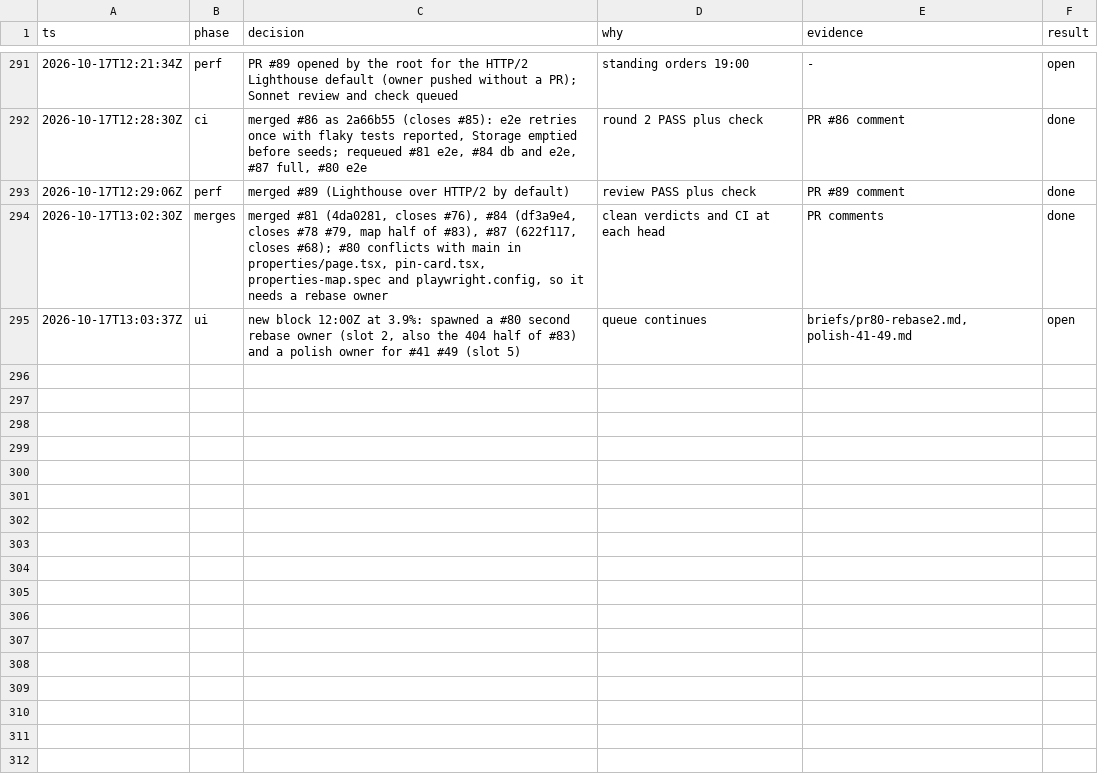
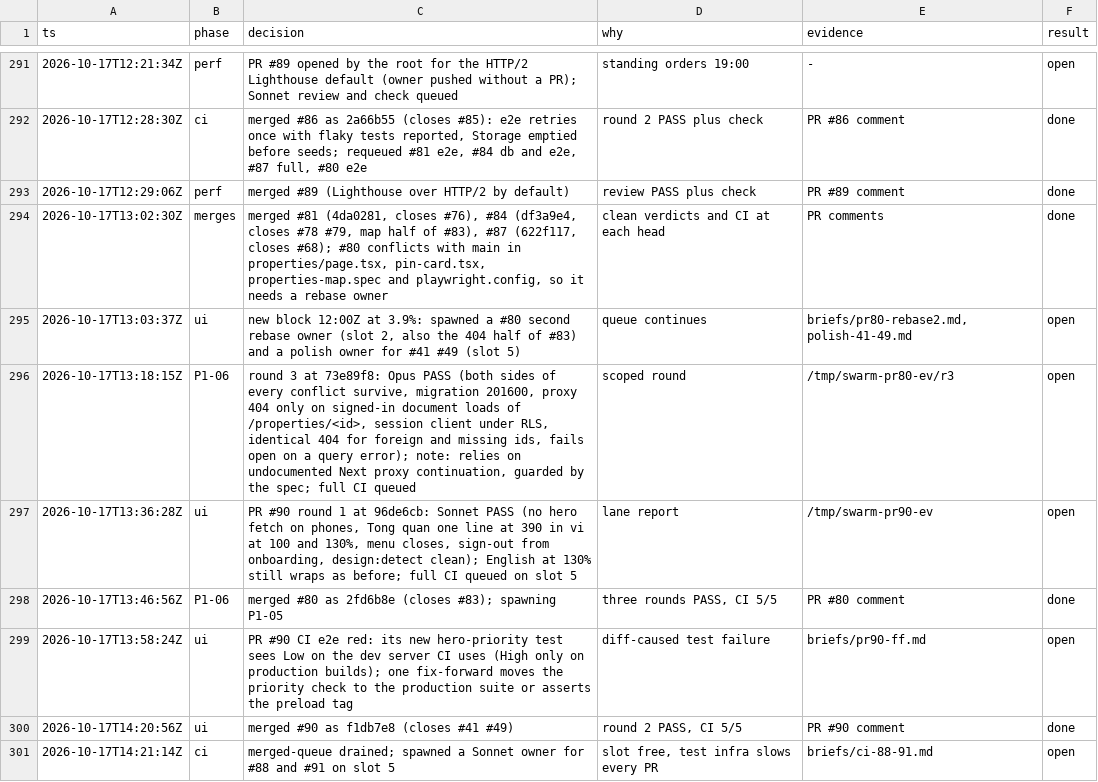
Before and after one commit to ngducn/esta, a TSV file: docs/plan/trail/decisions.tsv, drawn as a sheet; only a part is shown, gaps mark what is left out; the diff covers the shown part only; the diff names each change by its address in the sheet, - before the commit and + after, or states it on an @@ line.

```diff
--- a/docs/plan/trail/decisions.tsv
+++ b/docs/plan/trail/decisions.tsv
+row 296: 2026-10-17T13:18:15Z | P1-06 | round 3 at 73e89f8: Opus PASS (both sides of every conflict survive, migration 201600, proxy 404 only on signed-in document loads of /properties/<id>, session client under RLS, identical 404 for foreign and missing ids, fails open on a query error); note: relies on undocumented Next proxy continuation, guarded by the spec; full CI queued | scoped round | /tmp/swarm-pr80-ev/r3 | open
+row 297: 2026-10-17T13:36:28Z | ui | PR #90 round 1 at 96de6cb: Sonnet PASS (no hero fetch on phones, Tong quan one line at 390 in vi at 100 and 130%, menu closes, sign-out from onboarding, design:detect clean); English at 130% still wraps as before; full CI queued on slot 5 | lane report | /tmp/swarm-pr90-ev | open
+row 298: 2026-10-17T13:46:56Z | P1-06 | merged #80 as 2fd6b8e (closes #83); spawning P1-05 | three rounds PASS, CI 5/5 | PR #80 comment | done
+row 299: 2026-10-17T13:58:24Z | ui | PR #90 CI e2e red: its new hero-priority test sees Low on the dev server CI uses (High only on production builds); one fix-forward moves the priority check to the production suite or asserts the preload tag | diff-caused test failure | briefs/pr90-ff.md | open
+row 300: 2026-10-17T14:20:56Z | ui | merged #90 as f1db7e8 (closes #41 #49) | round 2 PASS, CI 5/5 | PR #90 comment | done
+row 301: 2026-10-17T14:21:14Z | ci | merged-queue drained; spawned a Sonnet owner for #88 and #91 on slot 5 | slot free, test infra slows every PR | briefs/ci-88-91.md | open
```
Also changed, not shown: 6 added rows elsewhere in this file, 2 other files.
